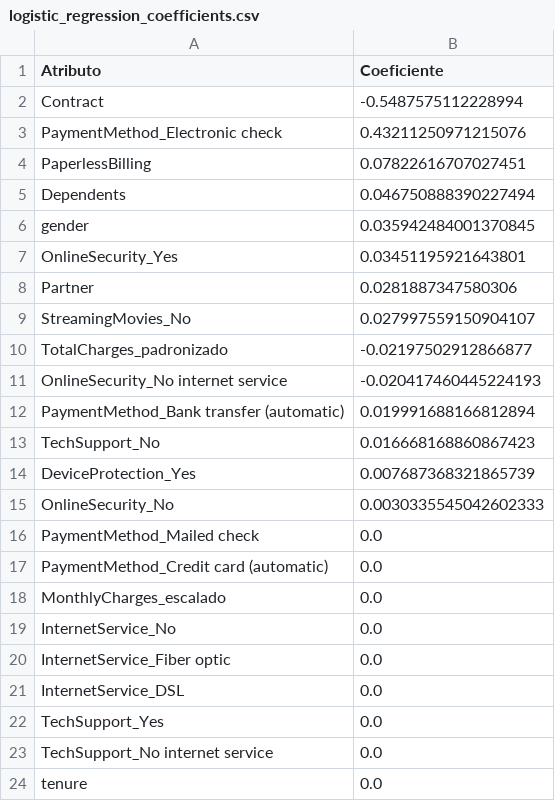
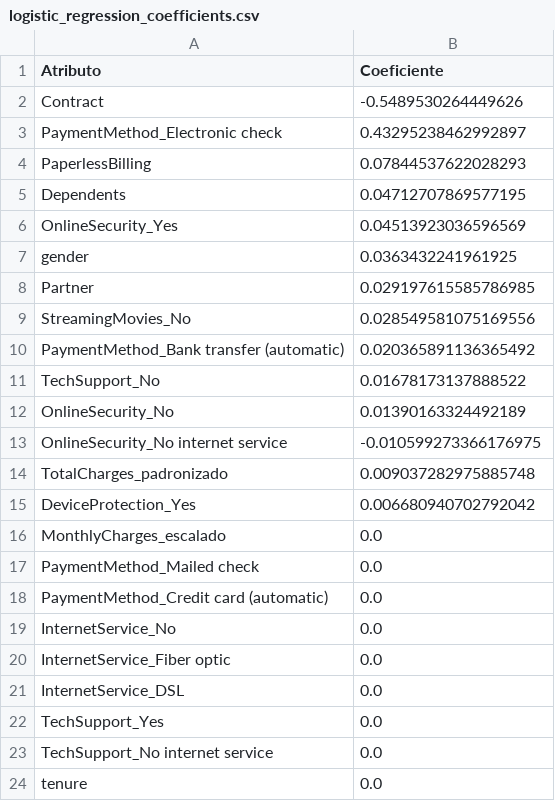
Before and after one commit to ErivanJunior2400/churn-prediction-challenge, a CSV file: reports/dashboard_data/logistic_regression_coefficients.csv, drawn as a sheet; only a part is shown.

```diff
--- a/reports/dashboard_data/logistic_regression_coefficients.csv
+++ b/reports/dashboard_data/logistic_regression_coefficients.csv
@@ -1,19 +1,19 @@
 Atributo,Coeficiente
-Contract,-0.5487575112228994
-PaymentMethod_Electronic check,0.43211250971215076
-PaperlessBilling,0.07822616707027451
-Dependents,0.046750888390227494
-gender,0.035942484001370845
-OnlineSecurity_Yes,0.03451195921643801
-Partner,0.0281887347580306
-StreamingMovies_No,0.027997559150904107
-TotalCharges_padronizado,-0.02197502912866877
-OnlineSecurity_No internet service,-0.020417460445224193
-PaymentMethod_Bank transfer (automatic),0.019991688166812894
-TechSupport_No,0.016668168860867423
-DeviceProtection_Yes,0.007687368321865739
-OnlineSecurity_No,0.0030335545042602333
+Contract,-0.5489530264449626
+PaymentMethod_Electronic check,0.43295238462992897
+PaperlessBilling,0.07844537622028293
+Dependents,0.04712707869577195
+OnlineSecurity_Yes,0.04513923036596569
+gender,0.0363432241961925
+Partner,0.029197615585786985
+StreamingMovies_No,0.028549581075169556
+PaymentMethod_Bank transfer (automatic),0.020365891136365492
+TechSupport_No,0.01678173137888522
+OnlineSecurity_No,0.01390163324492189
+OnlineSecurity_No internet service,-0.010599273366176975
+TotalCharges_padronizado,0.009037282975885748
+DeviceProtection_Yes,0.006680940702792042
+MonthlyCharges_escalado,0.0
 PaymentMethod_Mailed check,0.0
 PaymentMethod_Credit card (automatic),0.0
-MonthlyCharges_escalado,0.0
 InternetService_No,0.0
```
Also changed, not shown: 10 other files.
